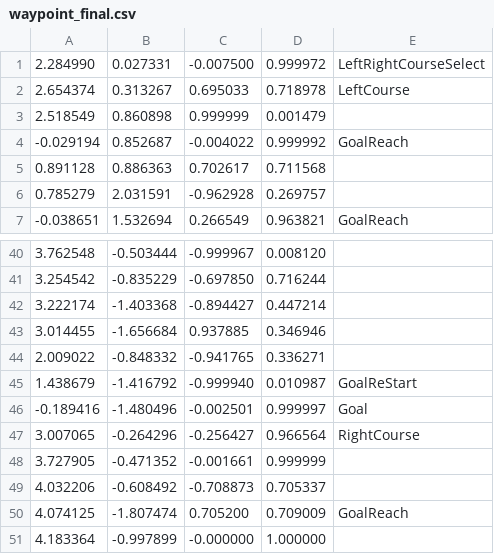
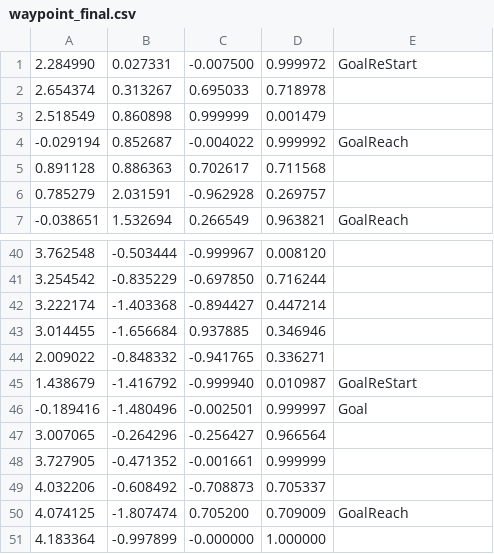
Before and after one commit to uhobeike/turtlebot3, a CSV file: turtlebot3_navigation/csv/waypoint_final.csv, drawn as a sheet; only a part is shown, gaps mark what is left out.

Commit message:
Remove LeftRightCourseSelectMode

```diff
--- a/turtlebot3_navigation/csv/waypoint_final.csv
+++ b/turtlebot3_navigation/csv/waypoint_final.csv
@@ -1,3 +1,3 @@
-2.284990,0.027331,-0.007500,0.999972,LeftRightCourseSelect,
-2.654374,0.313267,0.695033,0.718978,LeftCourse,
+2.284990,0.027331,-0.007500,0.999972,GoalReStart,
+2.654374,0.313267,0.695033,0.718978,
 2.518549,0.860898,0.999999,0.001479,
@@ -46,3 +46,3 @@
 -0.189416,-1.480496,-0.002501,0.999997,Goal,
-3.007065,-0.264296,-0.256427,0.966564,RightCourse,
+3.007065,-0.264296,-0.256427,0.966564,
 3.727905,-0.471352,-0.001661,0.999999,
```
Also changed, not shown: 2 other files.
